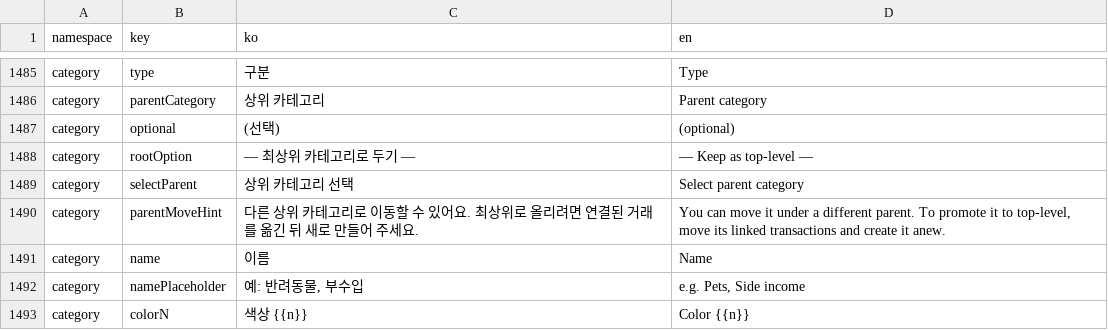
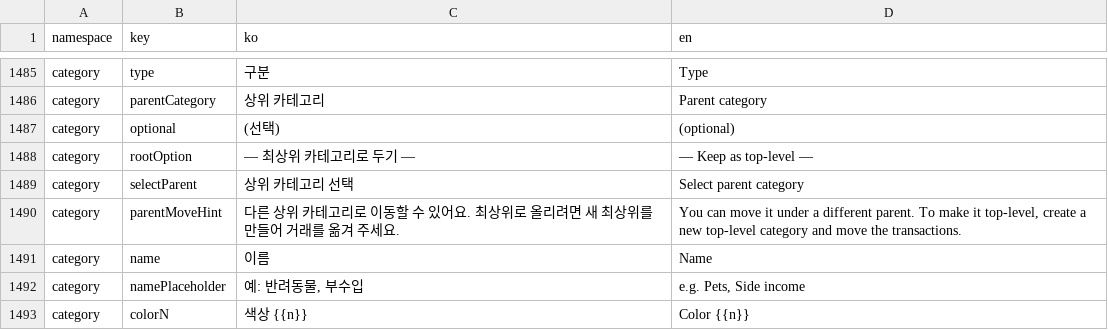
Before and after one commit to lshdainty/porest-desk-front, a CSV file: i18n/translations.csv, drawn as a sheet; only a part is shown, gaps mark what is left out.

```diff
--- a/i18n/translations.csv
+++ b/i18n/translations.csv
@@ -1489,3 +1489,3 @@ category,rootOption,— 최상위 카테고리로 두기 —,— Keep as top-lev
 category,selectParent,상위 카테고리 선택,Select parent category
-category,parentMoveHint,다른 상위 카테고리로 이동할 수 있어요. 최상위로 올리려면 연결된 거래를 옮긴 뒤 새로 만들어 주세요.,"You can move it under a different parent. To promote it to top-level, move its linked transactions and create it anew."
+category,parentMoveHint,다른 상위 카테고리로 이동할 수 있어요. 최상위로 올리려면 새 최상위를 만들어 거래를 옮겨 주세요.,"You can move it under a different parent. To make it top-level, create a new top-level category and move the transactions."
 category,name,이름,Name
```
Also changed, not shown: 1 other file.
